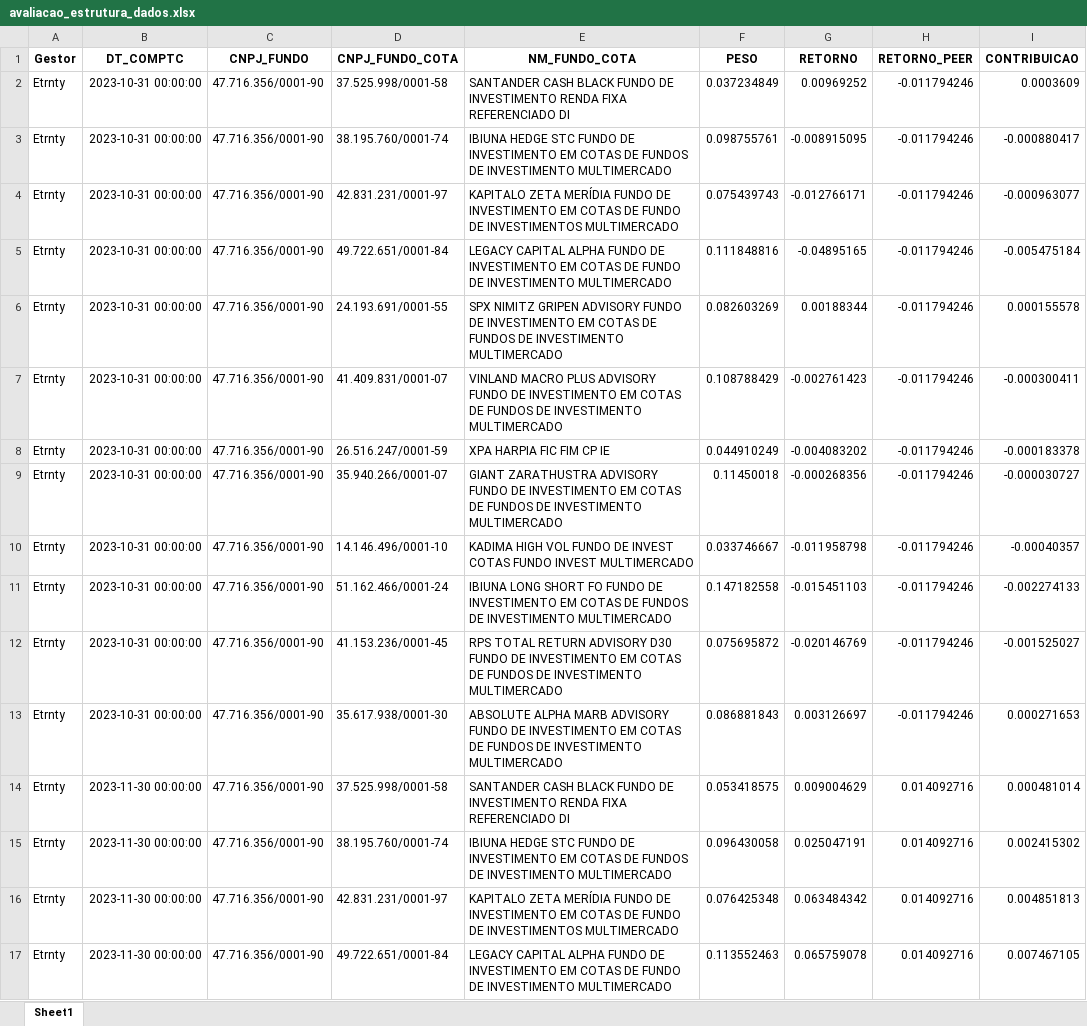
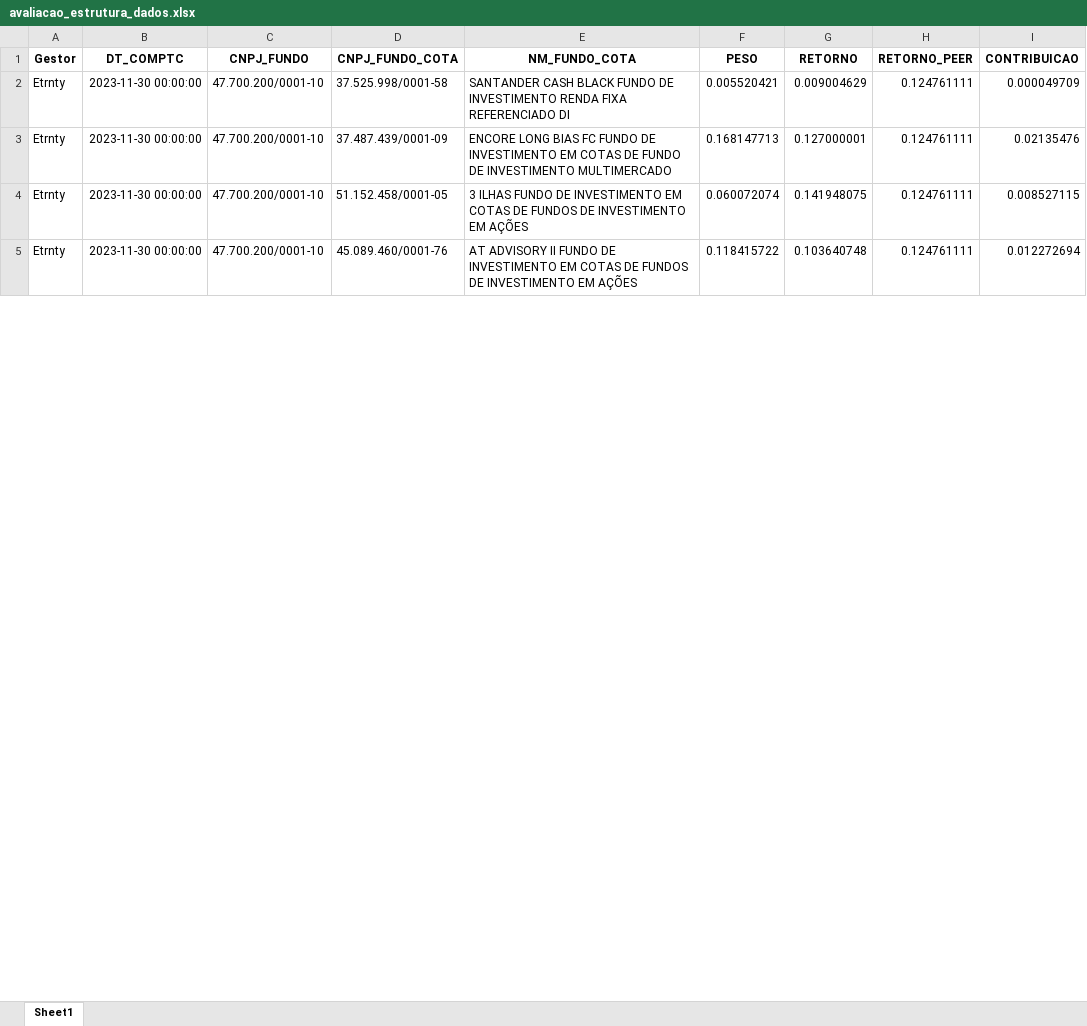
Before and after one commit to goliveira93/peers_etr, an Excel workbook: avaliacao_estrutura_dados.xlsx, sheet Sheet1, drawn as a sheet; only a part is shown; values as stored, in another font and other column widths than the file's, no borders; removed rows and columns are numbered as before the commit, all else as after; the diff covers the shown part only; the diff names each change by its address in the sheet, - before the commit and + after, or states it on an @@ line.

```diff
--- a/avaliacao_estrutura_dados.xlsx (sheet Sheet1)
+++ b/avaliacao_estrutura_dados.xlsx (sheet Sheet1)
-row 2: Etrnty | 2023-10-31 00:00:00 | 47.716.356/0001-90 | 37.525.998/0001-58 | SANTANDER CASH BLACK FUNDO DE INVESTIMENTO RENDA FIXA REFERENCIADO DI | 0.037234849 | 0.00969252 | -0.011794246 | 0.0003609
-row 3: Etrnty | 2023-10-31 00:00:00 | 47.716.356/0001-90 | 38.195.760/0001-74 | IBIUNA HEDGE STC FUNDO DE INVESTIMENTO EM COTAS DE FUNDOS DE INVESTIMENTO MULTIMERCADO | 0.098755761 | -0.008915095 | -0.011794246 | -0.000880417
-row 4: Etrnty | 2023-10-31 00:00:00 | 47.716.356/0001-90 | 42.831.231/0001-97 | KAPITALO ZETA MERÍDIA FUNDO DE INVESTIMENTO EM COTAS DE FUNDO DE INVESTIMENTOS MULTIMERCADO | 0.075439743 | -0.012766171 | -0.011794246 | -0.000963077
-row 5: Etrnty | 2023-10-31 00:00:00 | 47.716.356/0001-90 | 49.722.651/0001-84 | LEGACY CAPITAL ALPHA FUNDO DE INVESTIMENTO EM COTAS DE FUNDO DE INVESTIMENTO MULTIMERCADO | 0.111848816 | -0.04895165 | -0.011794246 | -0.005475184
-row 6: Etrnty | 2023-10-31 00:00:00 | 47.716.356/0001-90 | 24.193.691/0001-55 | SPX NIMITZ GRIPEN ADVISORY FUNDO DE INVESTIMENTO EM COTAS DE FUNDOS DE INVESTIMENTO MULTIMERCADO | 0.082603269 | 0.00188344 | -0.011794246 | 0.000155578
-row 7: Etrnty | 2023-10-31 00:00:00 | 47.716.356/0001-90 | 41.409.831/0001-07 | VINLAND MACRO PLUS ADVISORY FUNDO DE INVESTIMENTO EM COTAS DE FUNDOS DE INVESTIMENTO MULTIMERCADO | 0.108788429 | -0.002761423 | -0.011794246 | -0.000300411
-row 8: Etrnty | 2023-10-31 00:00:00 | 47.716.356/0001-90 | 26.516.247/0001-59 | XPA HARPIA FIC FIM CP IE | 0.044910249 | -0.004083202 | -0.011794246 | -0.000183378
-row 9: Etrnty | 2023-10-31 00:00:00 | 47.716.356/0001-90 | 35.940.266/0001-07 | GIANT ZARATHUSTRA ADVISORY FUNDO DE INVESTIMENTO EM COTAS DE FUNDOS DE INVESTIMENTO MULTIMERCADO | 0.11450018 | -0.000268356 | -0.011794246 | -0.000030727
-row 10: Etrnty | 2023-10-31 00:00:00 | 47.716.356/0001-90 | 14.146.496/0001-10 | KADIMA HIGH VOL FUNDO DE INVEST COTAS FUNDO INVEST MULTIMERCADO | 0.033746667 | -0.011958798 | -0.011794246 | -0.00040357
-row 11: Etrnty | 2023-10-31 00:00:00 | 47.716.356/0001-90 | 51.162.466/0001-24 | IBIUNA LONG SHORT FO FUNDO DE INVESTIMENTO EM COTAS DE FUNDOS DE INVESTIMENTO MULTIMERCADO | 0.147182558 | -0.015451103 | -0.011794246 | -0.002274133
-row 12: Etrnty | 2023-10-31 00:00:00 | 47.716.356/0001-90 | 41.153.236/0001-45 | RPS TOTAL RETURN ADVISORY D30 FUNDO DE INVESTIMENTO EM COTAS DE FUNDOS DE INVESTIMENTO MULTIMERCADO | 0.075695872 | -0.020146769 | -0.011794246 | -0.001525027
-row 13: Etrnty | 2023-10-31 00:00:00 | 47.716.356/0001-90 | 35.617.938/0001-30 | ABSOLUTE ALPHA MARB ADVISORY FUNDO DE INVESTIMENTO EM COTAS DE FUNDOS DE INVESTIMENTO MULTIMERCADO | 0.086881843 | 0.003126697 | -0.011794246 | 0.000271653
-C2:C5 (CNPJ_FUNDO): 47.716.356/0001-90
+C2:C5 (CNPJ_FUNDO): 47.700.200/0001-10
-F2 (PESO): 0.053418575
+F2 (PESO): 0.005520421
-H2:H5 (RETORNO_PEER): 0.014092716
+H2:H5 (RETORNO_PEER): 0.124761111
-I2 (CONTRIBUICAO): 0.000481014
+I2 (CONTRIBUICAO): 0.000049709
-D3 (CNPJ_FUNDO_COTA): 38.195.760/0001-74
+D3 (CNPJ_FUNDO_COTA): 37.487.439/0001-09
-E3 (NM_FUNDO_COTA): IBIUNA HEDGE STC FUNDO DE INVESTIMENTO EM COTAS DE FUNDOS DE INVESTIMENTO…
+E3 (NM_FUNDO_COTA): ENCORE LONG BIAS FC FUNDO DE INVESTIMENTO EM COTAS DE FUNDO DE INVESTIMENTO…
-F3 (PESO): 0.096430058
+F3 (PESO): 0.168147713
-G3 (RETORNO): 0.025047191
+G3 (RETORNO): 0.127000001
-I3 (CONTRIBUICAO): 0.002415302
+I3 (CONTRIBUICAO): 0.02135476
-D4 (CNPJ_FUNDO_COTA): 42.831.231/0001-97
+D4 (CNPJ_FUNDO_COTA): 51.152.458/0001-05
-E4 (NM_FUNDO_COTA): KAPITALO ZETA MERÍDIA FUNDO DE INVESTIMENTO EM COTAS DE FUNDO DE INVESTIMENTOS MULTIMERCADO
+E4 (NM_FUNDO_COTA): 3 ILHAS FUNDO DE INVESTIMENTO EM COTAS DE FUNDOS DE INVESTIMENTO EM AÇÕES
-F4 (PESO): 0.076425348
+F4 (PESO): 0.060072074
-G4 (RETORNO): 0.063484342
+G4 (RETORNO): 0.141948075
-I4 (CONTRIBUICAO): 0.004851813
+I4 (CONTRIBUICAO): 0.008527115
-D5 (CNPJ_FUNDO_COTA): 49.722.651/0001-84
+D5 (CNPJ_FUNDO_COTA): 45.089.460/0001-76
-E5 (NM_FUNDO_COTA): LEGACY CAPITAL ALPHA FUNDO DE INVESTIMENTO EM COTAS DE FUNDO DE INVESTIMENTO MULTIMERCADO
+E5 (NM_FUNDO_COTA): AT ADVISORY II FUNDO DE INVESTIMENTO EM COTAS DE FUNDOS DE INVESTIMENTO EM AÇÕES
-F5 (PESO): 0.113552463
+F5 (PESO): 0.118415722
-G5 (RETORNO): 0.065759078
+G5 (RETORNO): 0.103640748
-I5 (CONTRIBUICAO): 0.007467105
+I5 (CONTRIBUICAO): 0.012272694
```
Also changed, not shown: 1 added row, 5 removed rows and 183 edited cells elsewhere in this sheet, 3 other files.
